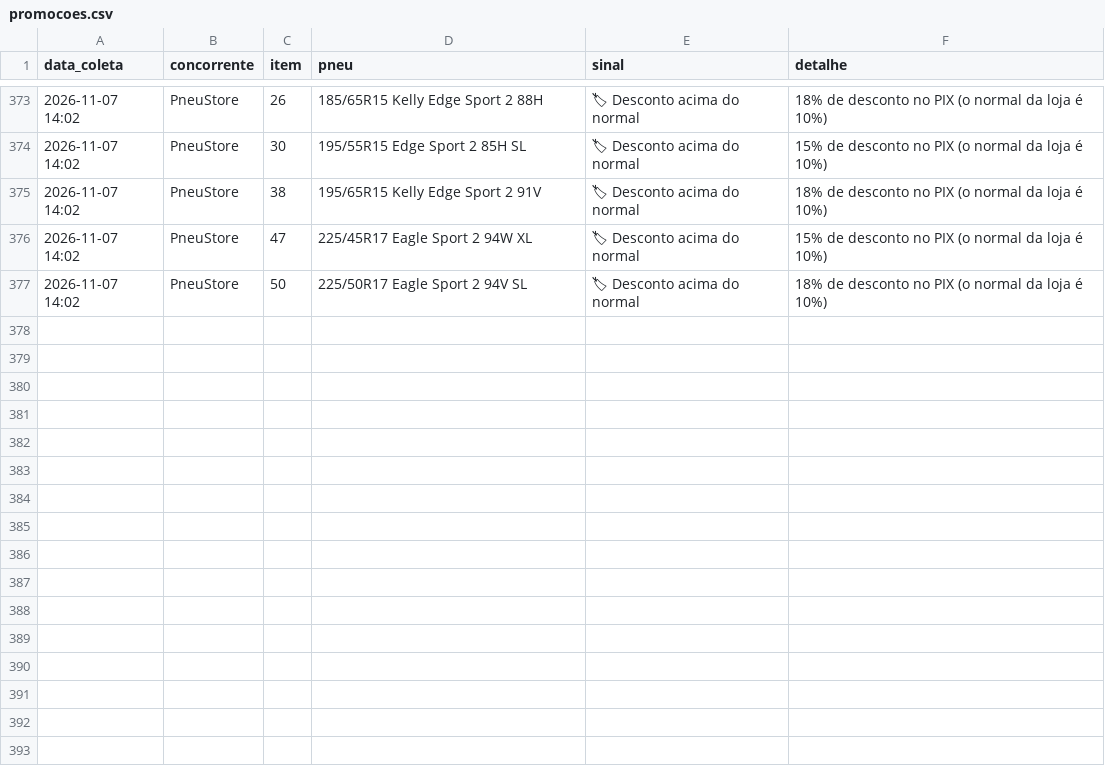
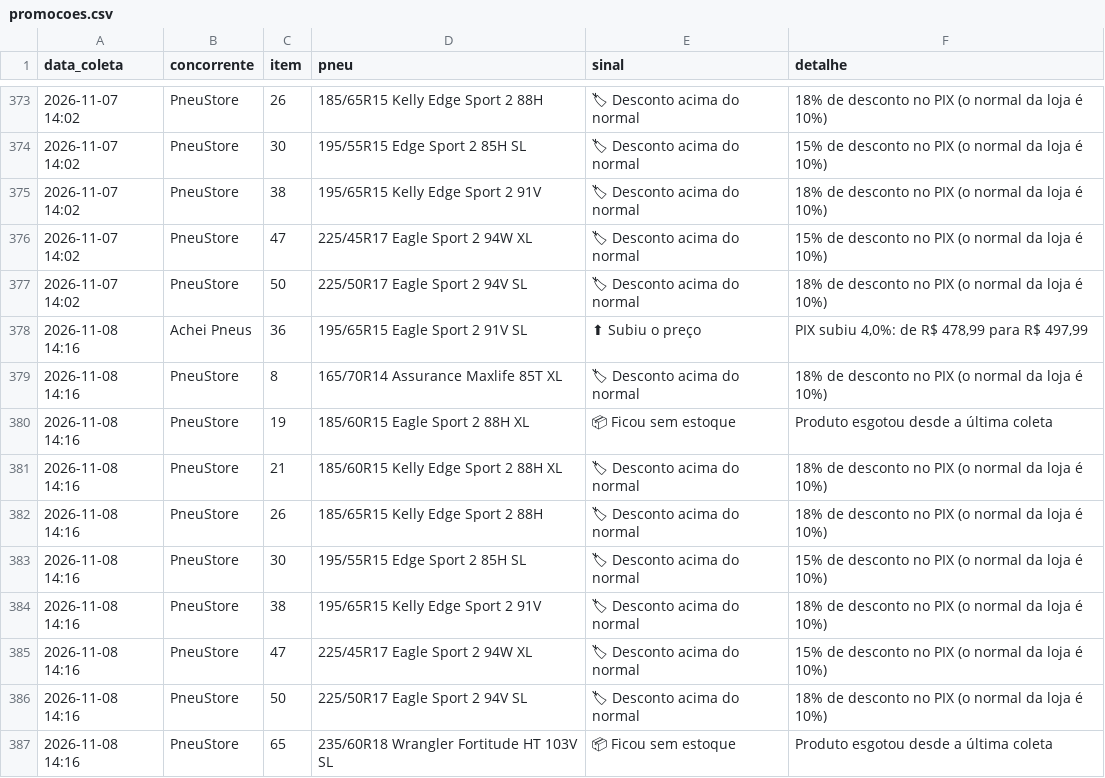
Before and after one commit to lucashenrique089/inteligencia-portfolio, a CSV file: dados/promocoes.csv, drawn as a sheet; only a part is shown, gaps mark what is left out; the diff names each change by its address in the sheet, - before the commit and + after, or states it on an @@ line.

```diff
--- a/dados/promocoes.csv
+++ b/dados/promocoes.csv
+row 378: 2026-11-08 14:16 | Achei Pneus | 36 | 195/65R15 Eagle Sport 2 91V SL | ⬆ Subiu o preço | PIX subiu 4,0%: de R$ 478,99 para R$ 497,99
+row 379: 2026-11-08 14:16 | PneuStore | 8 | 165/70R14 Assurance Maxlife 85T XL | 🏷 Desconto acima do normal | 18% de desconto no PIX (o normal da loja é 10%)
+row 380: 2026-11-08 14:16 | PneuStore | 19 | 185/60R15 Eagle Sport 2 88H XL | 📦 Ficou sem estoque | Produto esgotou desde a última coleta
+row 381: 2026-11-08 14:16 | PneuStore | 21 | 185/60R15 Kelly Edge Sport 2 88H XL | 🏷 Desconto acima do normal | 18% de desconto no PIX (o normal da loja é 10%)
+row 382: 2026-11-08 14:16 | PneuStore | 26 | 185/65R15 Kelly Edge Sport 2 88H | 🏷 Desconto acima do normal | 18% de desconto no PIX (o normal da loja é 10%)
+row 383: 2026-11-08 14:16 | PneuStore | 30 | 195/55R15 Edge Sport 2 85H SL | 🏷 Desconto acima do normal | 15% de desconto no PIX (o normal da loja é 10%)
+row 384: 2026-11-08 14:16 | PneuStore | 38 | 195/65R15 Kelly Edge Sport 2 91V | 🏷 Desconto acima do normal | 18% de desconto no PIX (o normal da loja é 10%)
+row 385: 2026-11-08 14:16 | PneuStore | 47 | 225/45R17 Eagle Sport 2 94W XL | 🏷 Desconto acima do normal | 15% de desconto no PIX (o normal da loja é 10%)
+row 386: 2026-11-08 14:16 | PneuStore | 50 | 225/50R17 Eagle Sport 2 94V SL | 🏷 Desconto acima do normal | 18% de desconto no PIX (o normal da loja é 10%)
+row 387: 2026-11-08 14:16 | PneuStore | 65 | 235/60R18 Wrangler Fortitude HT 103V SL | 📦 Ficou sem estoque | Produto esgotou desde a última coleta
```
Also changed, not shown: dados/campanhas.csv, dados/parcelas.csv, 3 other files.
